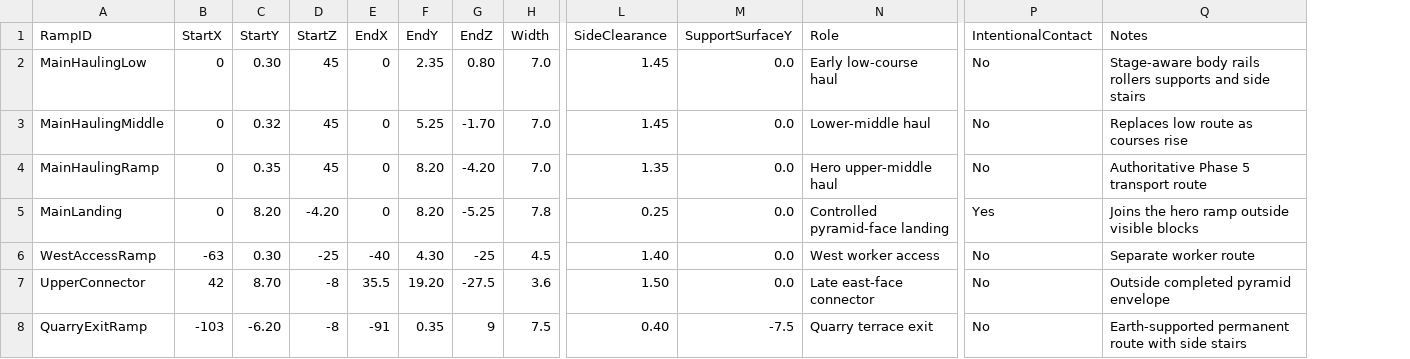
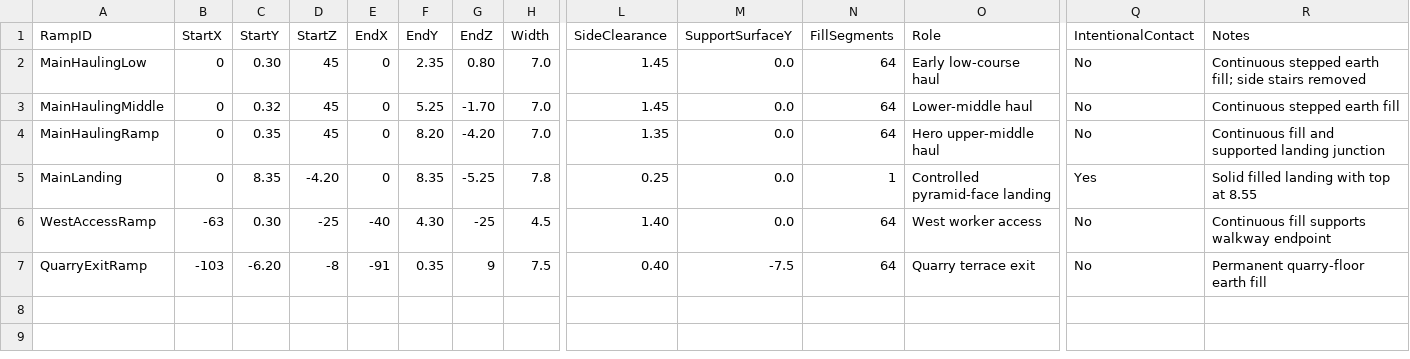
Before and after one commit to Prothom7/pyramid-giza-construction, a CSV file: pyramid-giza/docs/ramp_network.csv, drawn as a sheet; only a part is shown, gaps mark what is left out; removed rows and columns are numbered as before the commit, all else as after; rows hold the shown columns only; the diff names each change by its address in the sheet, - before the commit and + after, or states it on an @@ line.

```diff
--- a/pyramid-giza/docs/ramp_network.csv
+++ b/pyramid-giza/docs/ramp_network.csv
+column N (FillSegments), rows 2-7: 64 | 64 | 64 | 1 | 64 | 64
-R2 (Notes): Stage-aware body rails rollers supports and side stairs
+R2 (Notes): Continuous stepped earth fill; side stairs removed
-R3 (Notes): Replaces low route as courses rise
+R3 (Notes): Continuous stepped earth fill
-R4 (Notes): Authoritative Phase 5 transport route
+R4 (Notes): Continuous fill and supported landing junction
-C5 (StartY): 8.20
+C5 (StartY): 8.35
-F5 (EndY): 8.20
+F5 (EndY): 8.35
-R5 (Notes): Joins the hero ramp outside visible blocks
+R5 (Notes): Solid filled landing with top at 8.55
-R6 (Notes): Separate worker route
+R6 (Notes): Continuous fill supports walkway endpoint
-row 7: UpperConnector | 42 | 8.70 | -8 | 35.5 | 19.20 | -27.5 | 3.6 | 1.50 | 0.0 | Late east-face connector | No | Outside completed pyramid envelope
-R7 (Notes): Earth-supported permanent route with side stairs
+R7 (Notes): Permanent quarry-floor earth fill
```
Also changed, not shown: pyramid-giza/docs/infrastructure_stages.csv, pyramid-giza/docs/scaffold_access_objects.csv, 18 other files.
